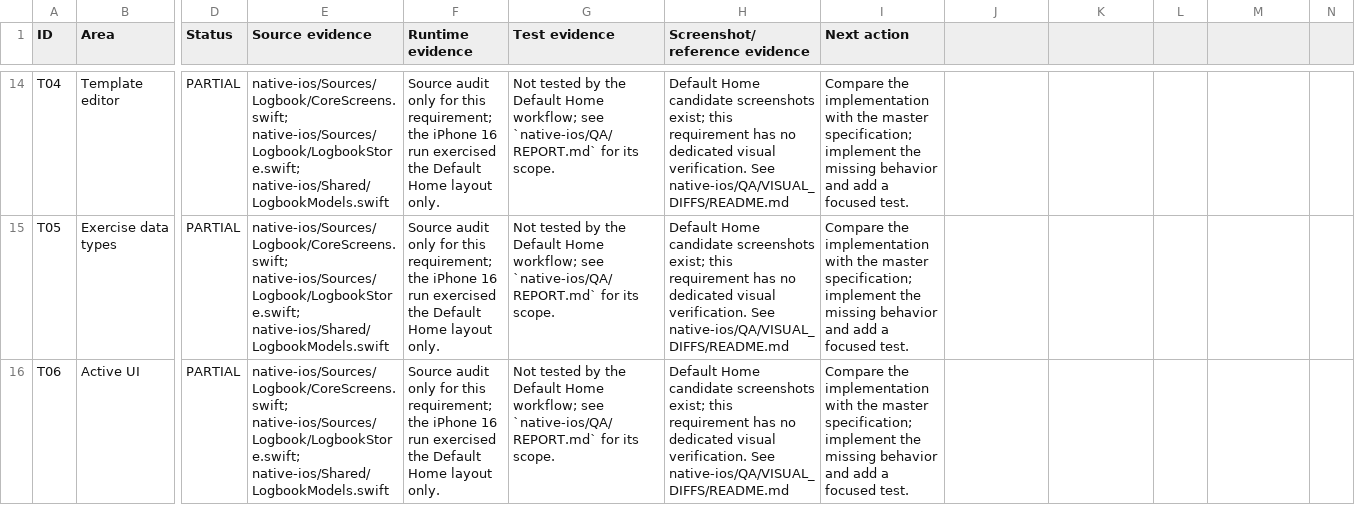
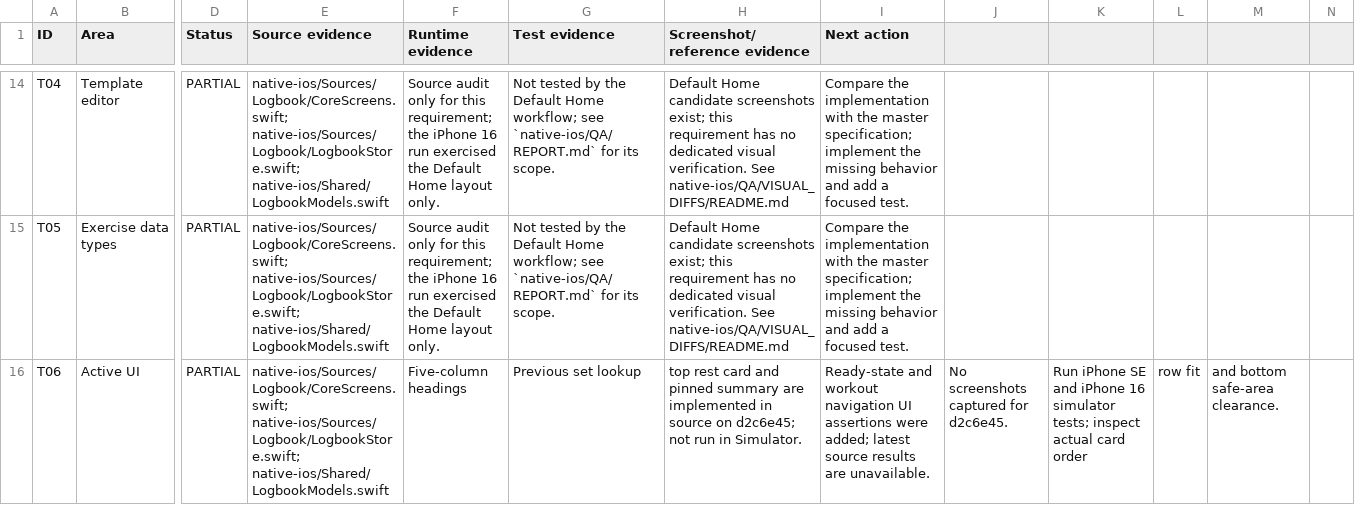
Before and after one commit to jacksonpjwilson-dev/logbook-v2, a CSV file: native-ios/QA/REQUIREMENTS_TRACEABILITY.csv, drawn as a sheet; only a part is shown, gaps mark what is left out; the diff covers the shown part only; the diff names each change by its address in the sheet, - before the commit and + after, or states it on an @@ line.

Commit message:
Refresh Training verification traceability

```diff
--- a/native-ios/QA/REQUIREMENTS_TRACEABILITY.csv
+++ b/native-ios/QA/REQUIREMENTS_TRACEABILITY.csv
-F16 (Runtime evidence): Source audit only for this requirement; the iPhone 16 run exercised the Default Home layout only.
+F16 (Runtime evidence): Five-column headings
-G16 (Test evidence): Not tested by the Default Home workflow; see `native-ios/QA/REPORT.md` for its scope.
+G16 (Test evidence): Previous set lookup
-H16 (Screenshot/reference evidence): Default Home candidate screenshots exist; this requirement has no dedicated visual verification. See native-ios/QA/VISUAL_DIFFS/README.md
+H16 (Screenshot/reference evidence): top rest card and pinned summary are implemented in source on d2c6e45; not run in Simulator.
-I16 (Next action): Compare the implementation with the master specification; implement the missing behavior and add a focused test.
+I16 (Next action): Ready-state and workout navigation UI assertions were added; latest source results are unavailable.
-J16: (empty)
+J16: No screenshots captured for d2c6e45.
-K16: (empty)
+K16: Run iPhone SE and iPhone 16 simulator tests; inspect actual card order
-L16: (empty)
+L16: row fit
-M16: (empty)
+M16: and bottom safe-area clearance.
```
Also changed, not shown: 17 edited cells elsewhere in this file.
